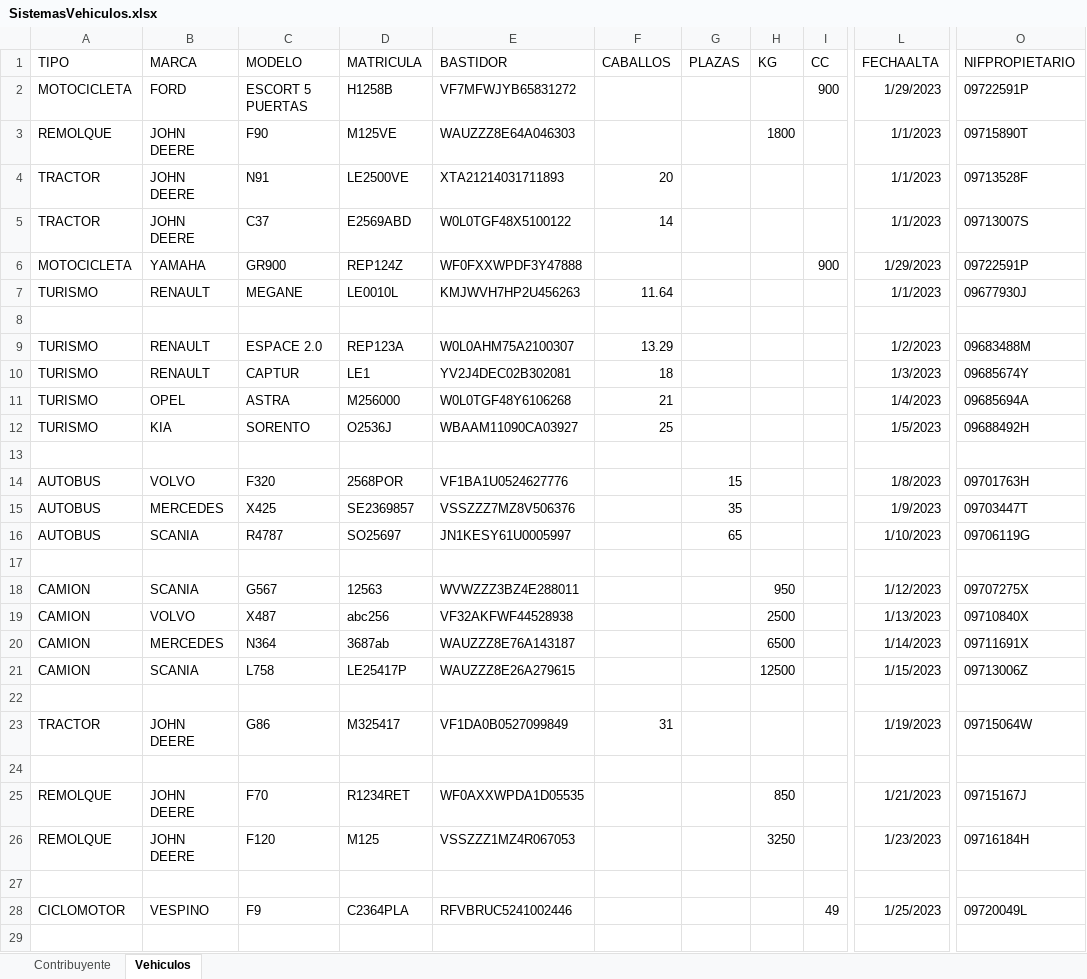
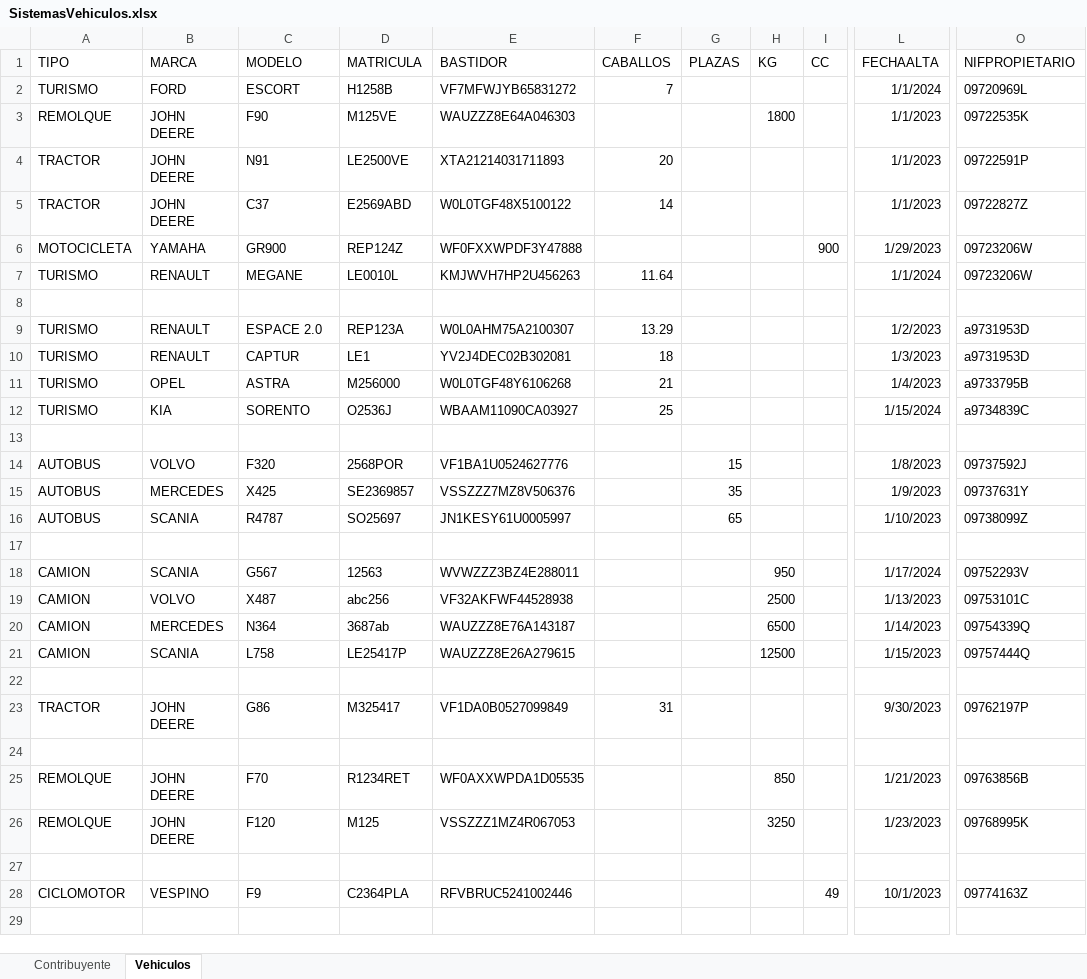
Before and after one commit to dalcoa00/IVTM, an Excel workbook: resources/SistemasVehiculos.xlsx, sheet Vehiculos, drawn as a sheet; only a part is shown, gaps mark what is left out; values as stored, in another font and other column widths than the file's, no borders; the diff covers the shown part only; the diff names each change by its address in the sheet, - before the commit and + after, or states it on an @@ line.

```diff
--- a/resources/SistemasVehiculos.xlsx (sheet Vehiculos)
+++ b/resources/SistemasVehiculos.xlsx (sheet Vehiculos)
-A2 (TIPO): MOTOCICLETA
+A2 (TIPO): TURISMO
-C2 (MODELO): ESCORT 5 PUERTAS
+C2 (MODELO): ESCORT
-F2 (CABALLOS): (empty)
+F2 (CABALLOS): 7
-I2 (CC): 900
+I2 (CC): (empty)
-L2 (FECHAALTA): 1/29/2023
+L2 (FECHAALTA): 1/1/2024
-O2 (NIFPROPIETARIO): 09722591P
+O2 (NIFPROPIETARIO): 09720969L
-O3 (NIFPROPIETARIO): 09715890T
+O3 (NIFPROPIETARIO): 09722535K
-O4 (NIFPROPIETARIO): 09713528F
+O4 (NIFPROPIETARIO): 09722591P
-O5 (NIFPROPIETARIO): 09713007S
+O5 (NIFPROPIETARIO): 09722827Z
-O6 (NIFPROPIETARIO): 09722591P
+O6 (NIFPROPIETARIO): 09723206W
-L7 (FECHAALTA): 1/1/2023
+L7 (FECHAALTA): 1/1/2024
-O7 (NIFPROPIETARIO): 09677930J
+O7 (NIFPROPIETARIO): 09723206W
-O9 (NIFPROPIETARIO): 09683488M
+O9 (NIFPROPIETARIO): a9731953D
-O10 (NIFPROPIETARIO): 09685674Y
+O10 (NIFPROPIETARIO): a9731953D
-O11 (NIFPROPIETARIO): 09685694A
+O11 (NIFPROPIETARIO): a9733795B
-L12 (FECHAALTA): 1/5/2023
+L12 (FECHAALTA): 1/15/2024
-O12 (NIFPROPIETARIO): 09688492H
+O12 (NIFPROPIETARIO): a9734839C
-O14 (NIFPROPIETARIO): 09701763H
+O14 (NIFPROPIETARIO): 09737592J
-O15 (NIFPROPIETARIO): 09703447T
+O15 (NIFPROPIETARIO): 09737631Y
-O16 (NIFPROPIETARIO): 09706119G
+O16 (NIFPROPIETARIO): 09738099Z
-L18 (FECHAALTA): 1/12/2023
+L18 (FECHAALTA): 1/17/2024
-O18 (NIFPROPIETARIO): 09707275X
+O18 (NIFPROPIETARIO): 09752293V
-O19 (NIFPROPIETARIO): 09710840X
+O19 (NIFPROPIETARIO): 09753101C
-O20 (NIFPROPIETARIO): 09711691X
+O20 (NIFPROPIETARIO): 09754339Q
-O21 (NIFPROPIETARIO): 09713006Z
+O21 (NIFPROPIETARIO): 09757444Q
-L23 (FECHAALTA): 1/19/2023
+L23 (FECHAALTA): 9/30/2023
-O23 (NIFPROPIETARIO): 09715064W
+O23 (NIFPROPIETARIO): 09762197P
-O25 (NIFPROPIETARIO): 09715167J
+O25 (NIFPROPIETARIO): 09763856B
-O26 (NIFPROPIETARIO): 09716184H
+O26 (NIFPROPIETARIO): 09768995K
-L28 (FECHAALTA): 1/25/2023
+L28 (FECHAALTA): 10/1/2023
-O28 (NIFPROPIETARIO): 09720049L
+O28 (NIFPROPIETARIO): 09774163Z
```
Also changed, not shown: 27 removed rows and 7 edited cells elsewhere in this sheet, sheet Contribuyente, resources/SistemasOrdenanzas.xlsx, 4 other files.
